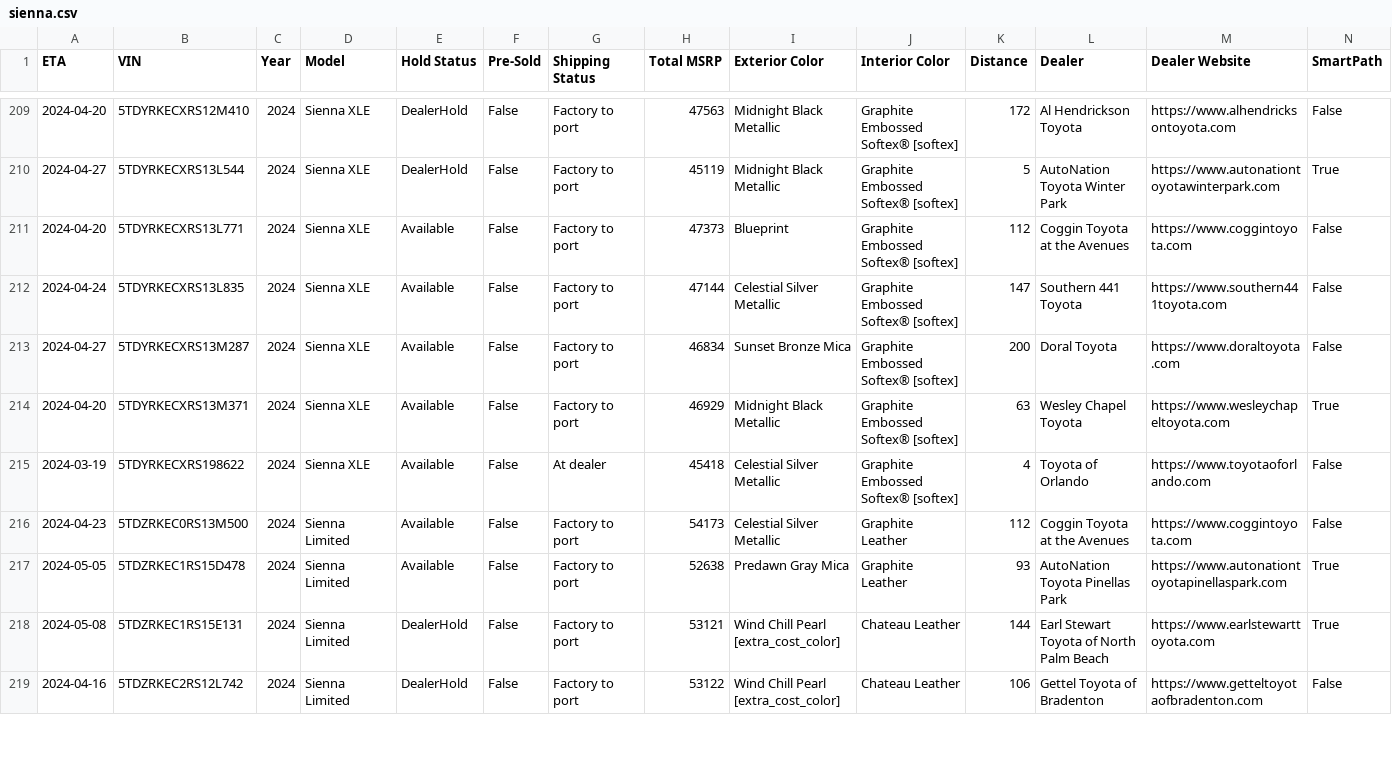
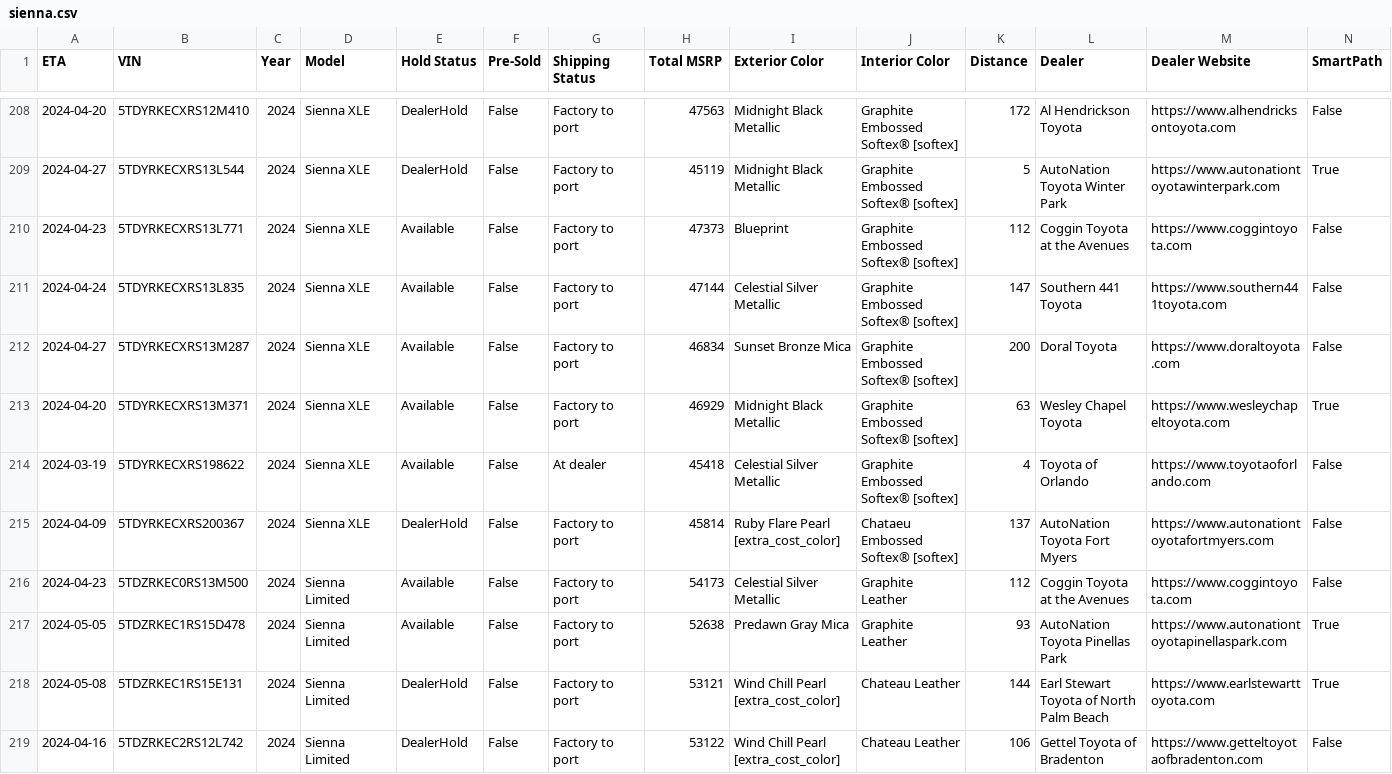
Before and after one commit to ianko/sienna_grabber, a CSV file: output/sienna.csv, drawn as a sheet; only a part is shown, gaps mark what is left out; addresses are those after the commit; rows hold the shown columns only; the diff covers the shown part only; the diff names each change by its address in the sheet, - before the commit and + after, or states it on an @@ line.

Commit message:
Updating siennas data: Wed Mar 20 13:23:37 UTC 2024

```diff
--- a/output/sienna.csv
+++ b/output/sienna.csv
-A210 (ETA): 2024-04-20
+A210 (ETA): 2024-04-23
+row 215: 2024-04-09 | 5TDYRKECXRS200367 | 2024 | Sienna XLE | DealerHold | False | Factory to port | 45814 | Ruby Flare Pearl [extra_cost_color] | Chataeu Embossed Softex® [softex] | 137 | AutoNation Toyota Fort Myers | https://www.autonationtoyotafortmyers.com | False
```
Also changed, not shown: 3 added rows, 4 removed rows and 50 edited cells elsewhere in this file, 1 other file.
